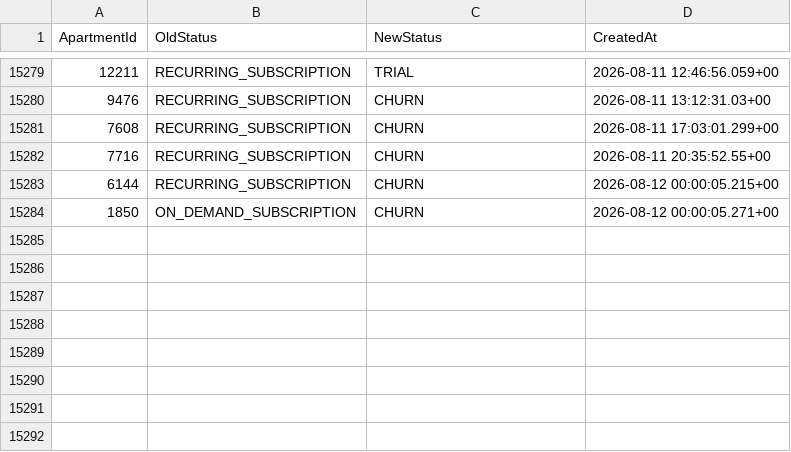
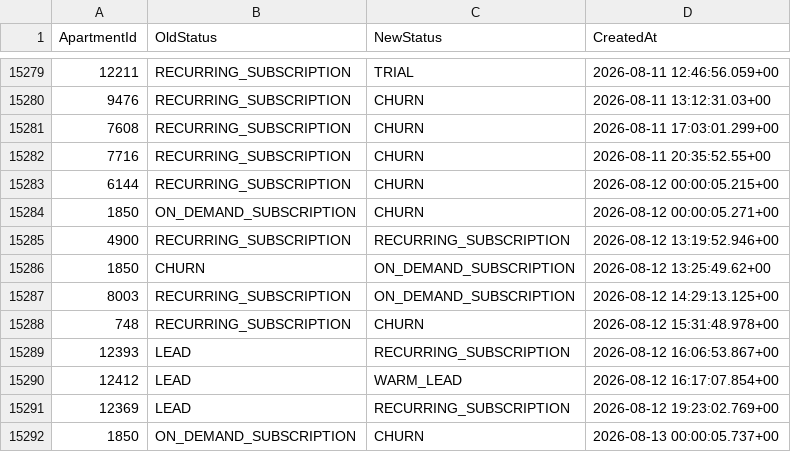
Before and after one commit to AryanGupta-Faireez/demand-dashboard, a CSV file: data/status_history.csv, drawn as a sheet; only a part is shown, gaps mark what is left out.

```diff
--- a/data/status_history.csv
+++ b/data/status_history.csv
@@ -15284 +15284,9 @@ ApartmentId,OldStatus,NewStatus,CreatedAt
 1850,ON_DEMAND_SUBSCRIPTION,CHURN,2026-08-12 00:00:05.271+00
+4900,RECURRING_SUBSCRIPTION,RECURRING_SUBSCRIPTION,2026-08-12 13:19:52.946+00
+1850,CHURN,ON_DEMAND_SUBSCRIPTION,2026-08-12 13:25:49.62+00
+8003,RECURRING_SUBSCRIPTION,ON_DEMAND_SUBSCRIPTION,2026-08-12 14:29:13.125+00
+748,RECURRING_SUBSCRIPTION,CHURN,2026-08-12 15:31:48.978+00
+12393,LEAD,RECURRING_SUBSCRIPTION,2026-08-12 16:06:53.867+00
+12412,LEAD,WARM_LEAD,2026-08-12 16:17:07.854+00
+12369,LEAD,RECURRING_SUBSCRIPTION,2026-08-12 19:23:02.769+00
+1850,ON_DEMAND_SUBSCRIPTION,CHURN,2026-08-13 00:00:05.737+00
```
Also changed, not shown: data/apartments.csv, data/promotions.csv, 3 other files.
